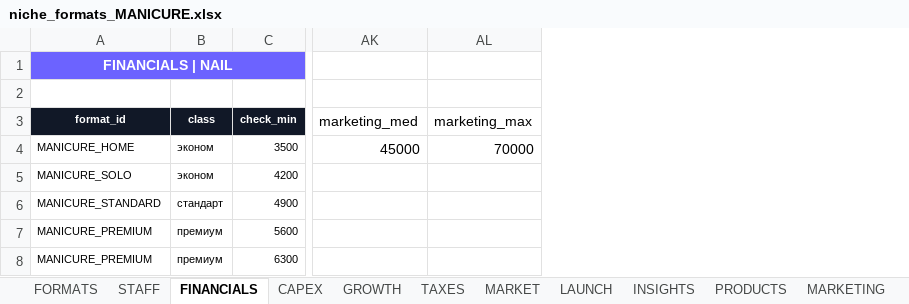
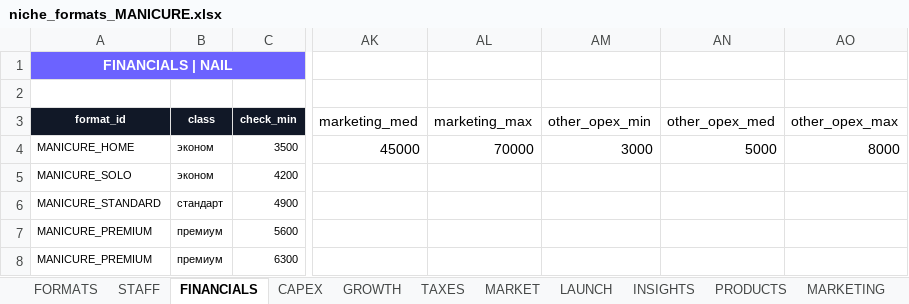
Before and after one commit to academyzerek-ops/ZEREK, an Excel workbook: data/kz/niches/niche_formats_MANICURE.xlsx, sheet FINANCIALS, drawn as a sheet; only a part is shown, gaps mark what is left out; values as stored, in another font and other column widths than the file's, no borders; the diff names each change by its address in the sheet, - before the commit and + after, or states it on an @@ line.

```diff
--- a/data/kz/niches/niche_formats_MANICURE.xlsx (sheet FINANCIALS)
+++ b/data/kz/niches/niche_formats_MANICURE.xlsx (sheet FINANCIALS)
+column AM (other_opex_min), row 4: 3000
+column AN (other_opex_med), row 4: 5000
+column AO (other_opex_max), row 4: 8000
```
Also changed, not shown: 1 other file.
